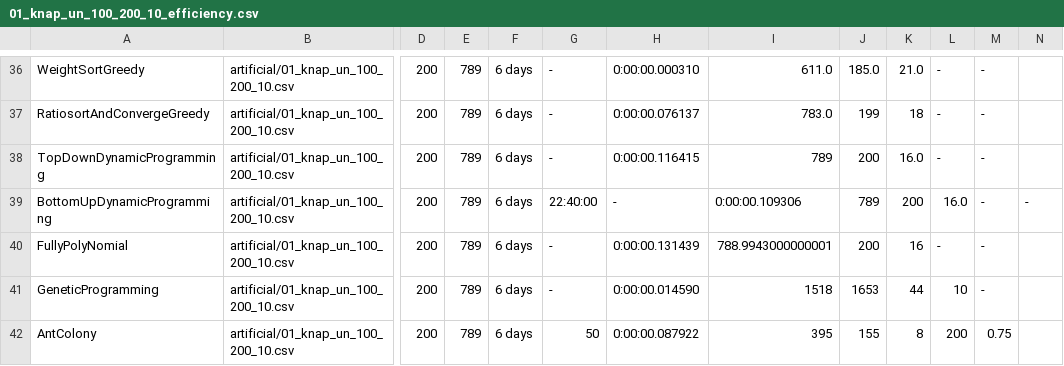
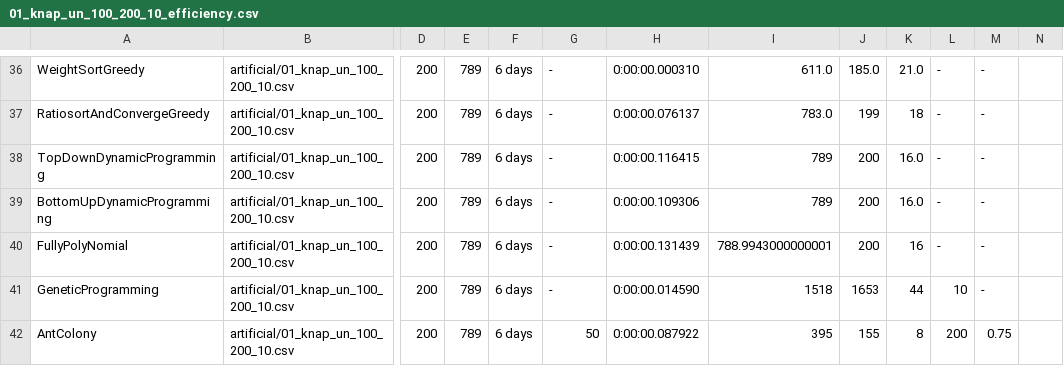
Before and after one commit to Manuela-AYO/AlgoProject2022, a CSV file: 01Knapsack/Output/artificial/01_knap_un_100_200_10_efficiency.csv, drawn as a sheet; only a part is shown, gaps mark what is left out; the diff names each change by its address in the sheet, - before the commit and + after, or states it on an @@ line.

Commit message:
Correct missing columns

```diff
--- a/01Knapsack/Output/artificial/01_knap_un_100_200_10_efficiency.csv
+++ b/01Knapsack/Output/artificial/01_knap_un_100_200_10_efficiency.csv
-G39: 22:40:00
+G39: -
-H39: -
+H39: 0:00:00.109306
-I39: 0:00:00.109306
+I39: 789
-J39: 789
+J39: 200
-K39: 200
+K39: 16.0
-L39: 16.0
+L39: -
-N39: -
+N39: (empty)
```
Also changed, not shown: 01Knapsack/Output/artificial/01_knap_sc_75_150_19_efficiency.csv.
